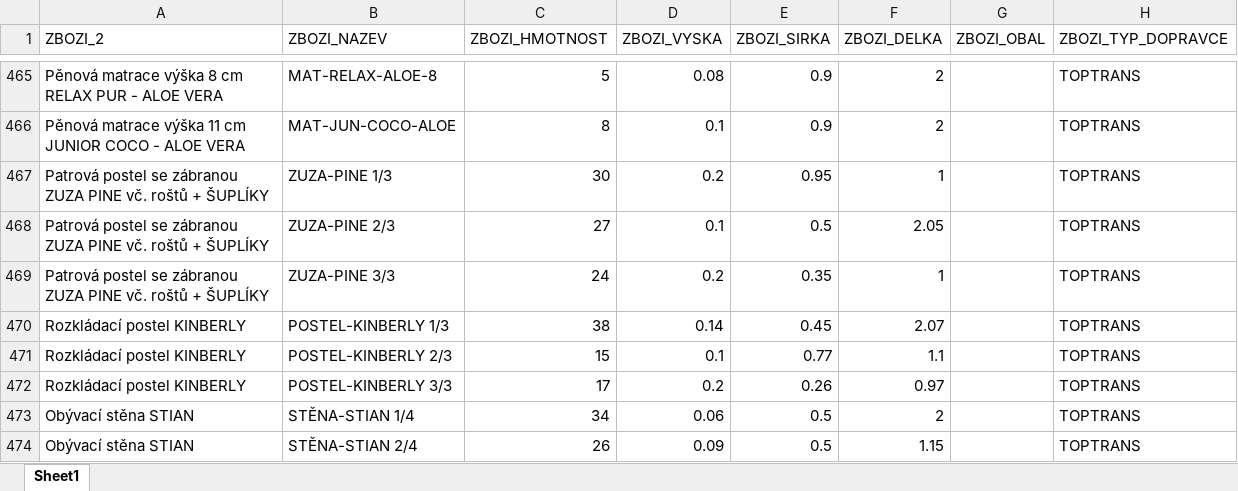
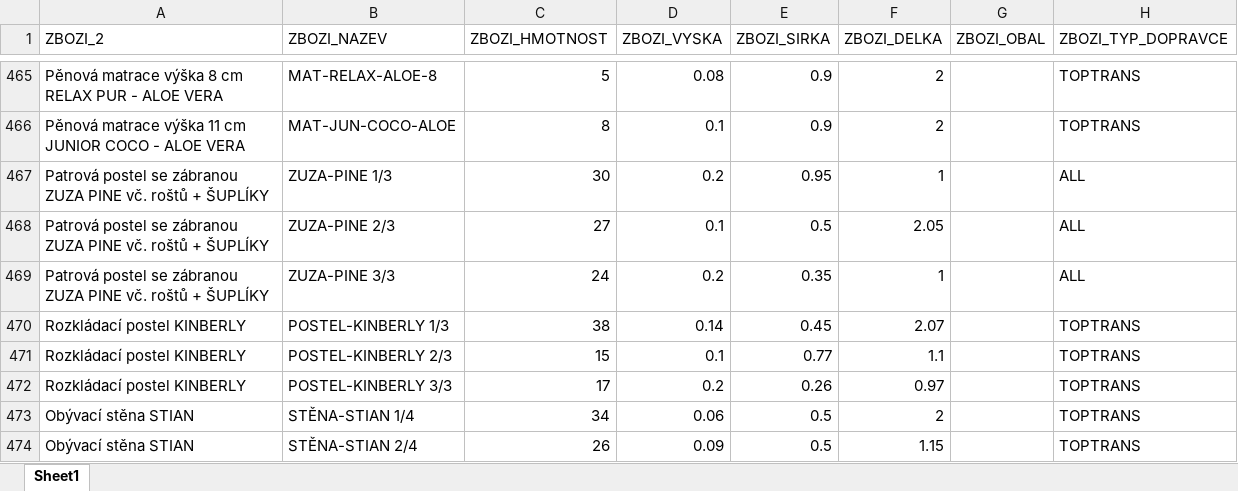
Before and after one commit to xaxamagyar/toptrans-prevodnik, an Excel workbook: products.xlsx, sheet Sheet1, drawn as a sheet; only a part is shown, gaps mark what is left out; values as stored, in another font and other column widths than the file's, no borders; the diff names each change by its address in the sheet, - before the commit and + after, or states it on an @@ line.

Commit message:
Aktualizace katalogu produktů - 21.09.2026 12:13

```diff
--- a/products.xlsx (sheet Sheet1)
+++ b/products.xlsx (sheet Sheet1)
-H467:H469 (ZBOZI_TYP_DOPRAVCE): TOPTRANS
+H467:H469 (ZBOZI_TYP_DOPRAVCE): ALL
```
